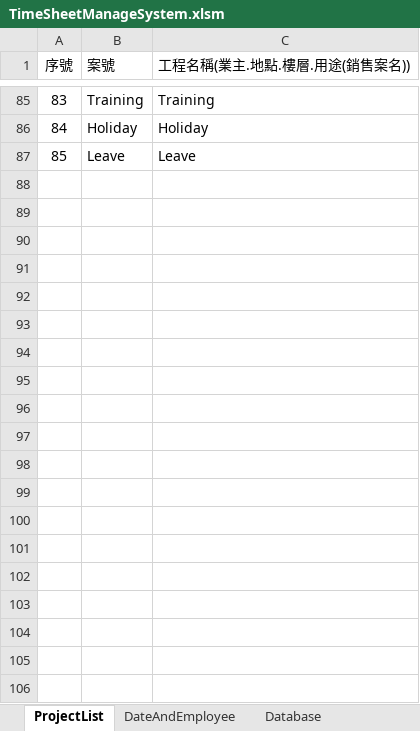
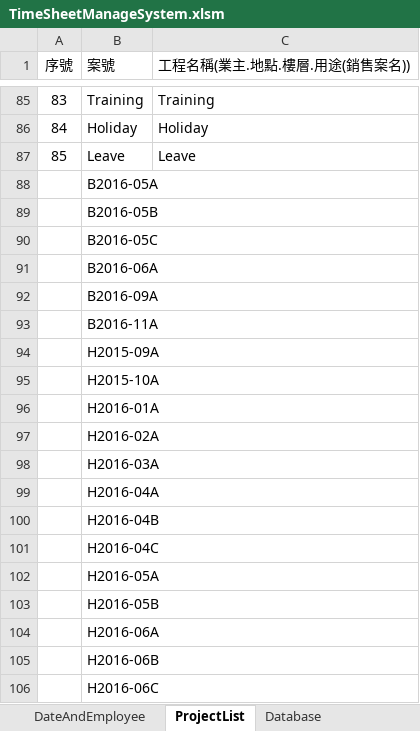
Before and after one commit to skyran1278/VbaProject, an Excel workbook: TimeSheetManageSystem.xlsm, sheet ProjectList, drawn as a sheet; only a part is shown, gaps mark what is left out; values as stored, in another font and other column widths than the file's, no borders; the diff covers the shown part only; the diff names each change by its address in the sheet, - before the commit and + after, or states it on an @@ line.

```diff
--- a/TimeSheetManageSystem.xlsm (sheet ProjectList)
+++ b/TimeSheetManageSystem.xlsm (sheet ProjectList)
@@ sheet tab order changed: DateAndEmployee | ProjectList | Database @@
+row 88:  | B2016-05A
+row 89:  | B2016-05B
+row 90:  | B2016-05C
+row 91:  | B2016-06A
+row 92:  | B2016-09A
+row 93:  | B2016-11A
+row 94:  | H2015-09A
+row 95:  | H2015-10A
+row 96:  | H2016-01A
+row 97:  | H2016-02A
+row 98:  | H2016-03A
+row 99:  | H2016-04A
+row 100:  | H2016-04B
+row 101:  | H2016-04C
+row 102:  | H2016-05A
+row 103:  | H2016-05B
+row 104:  | H2016-06A
+row 105:  | H2016-06B
+row 106:  | H2016-06C
```
Also changed, not shown: 62 added rows elsewhere in this sheet, sheet Database, sheet ProjectRecord, sheet DateAndEmployee, 1 other file.
